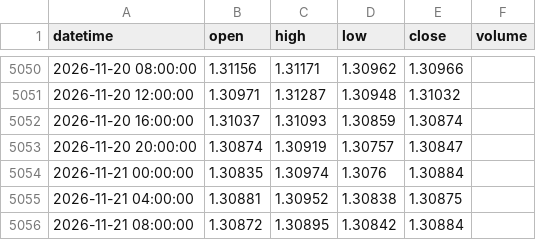
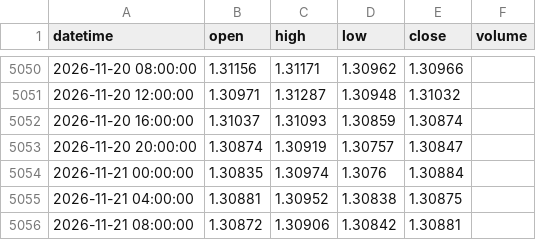
Before and after one commit to 9820amos44/Analysis-, a CSV file: data/GBPUSD_4h.csv, drawn as a sheet; only a part is shown, gaps mark what is left out.

Commit message:
update GBPUSD_4h.csv (2026-11-21 11:23 UTC)

```diff
--- a/data/GBPUSD_4h.csv
+++ b/data/GBPUSD_4h.csv
@@ -5055,2 +5055,2 @@ datetime,open,high,low,close,volume
 2026-11-21 04:00:00,1.30881,1.30952,1.30838,1.30875,
-2026-11-21 08:00:00,1.30872,1.30895,1.30842,1.30884,
+2026-11-21 08:00:00,1.30872,1.30906,1.30842,1.30881,
```
